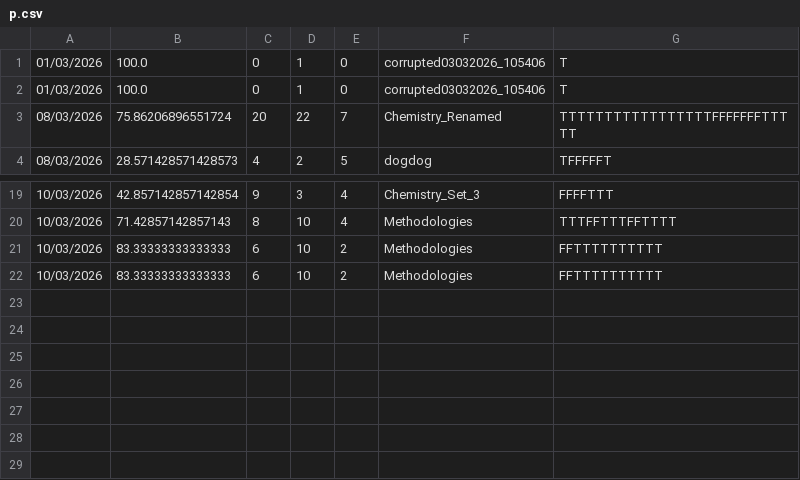
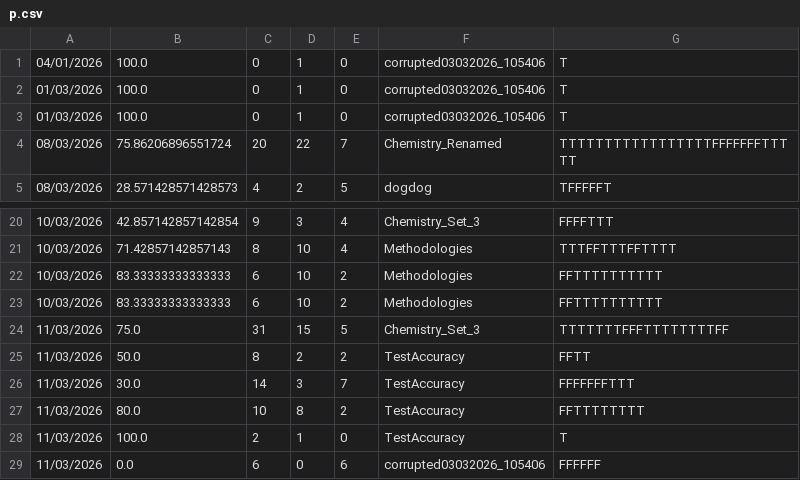
Before and after one commit to aditya-66s/RevisionAssistant, a CSV file: files/sessions/p.csv, drawn as a sheet; only a part is shown, gaps mark what is left out.

```diff
--- a/files/sessions/p.csv
+++ b/files/sessions/p.csv
@@ -1 +1,2 @@
+04/01/2026,100.0,0,1,0,corrupted03032026_105406,T
 01/03/2026,100.0,0,1,0,corrupted03032026_105406,T
@@ -22 +23,7 @@
 10/03/2026,83.33333333333333,6,10,2,Methodologies,FFTTTTTTTTTT
+11/03/2026,75.0,31,15,5,Chemistry_Set_3,TTTTTTTFFFTTTTTTTTFF
+11/03/2026,50.0,8,2,2,TestAccuracy,FFTT
+11/03/2026,30.0,14,3,7,TestAccuracy,FFFFFFFTTT
+11/03/2026,80.0,10,8,2,TestAccuracy,FFTTTTTTTT
+11/03/2026,100.0,2,1,0,TestAccuracy,T
+11/03/2026,0.0,6,0,6,corrupted03032026_105406,FFFFFF
```
Also changed, not shown: files/stats.csv, userFolders/p/wrongAnswers.csv, 2 other files.
